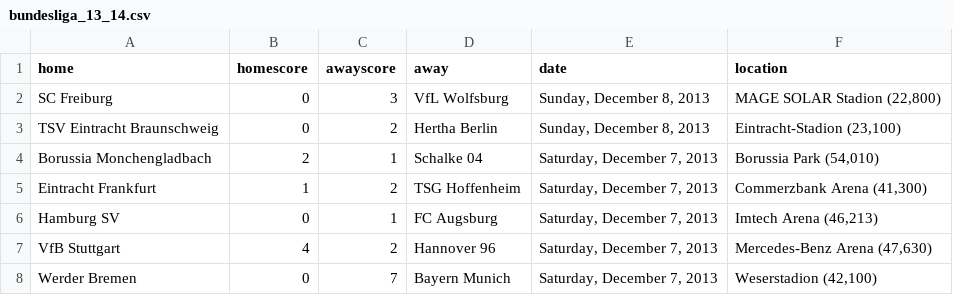
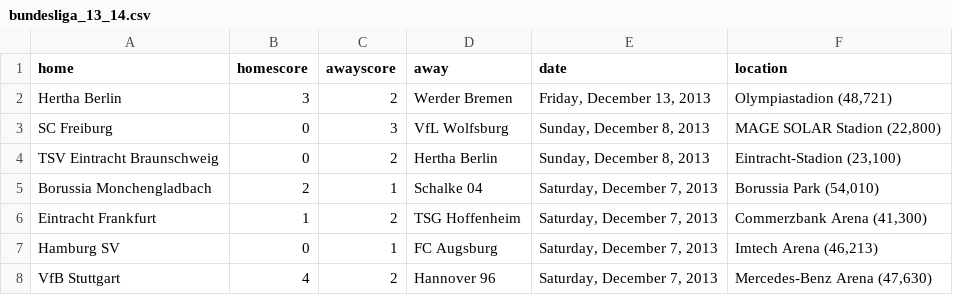
Before and after one commit to llimllib/soccerdata, a CSV file: data/bundesliga_13_14.csv, drawn as a sheet; only a part is shown; the shorter side is filled out with more unchanged rows; the diff names each change by its address in the sheet, - before the commit and + after, or states it on an @@ line.

Commit message:
periodic data update Sat Dec 14 00:02:40 UTC 2013

```diff
--- a/data/bundesliga_13_14.csv
+++ b/data/bundesliga_13_14.csv
+row 2: Hertha Berlin | 3 | 2 | Werder Bremen | Friday, December 13, 2013 | Olympiastadion (48,721)
```
Also changed, not shown: data/eredivisie_13_14.csv, data/laliga_13_14.csv, 1 other file.
